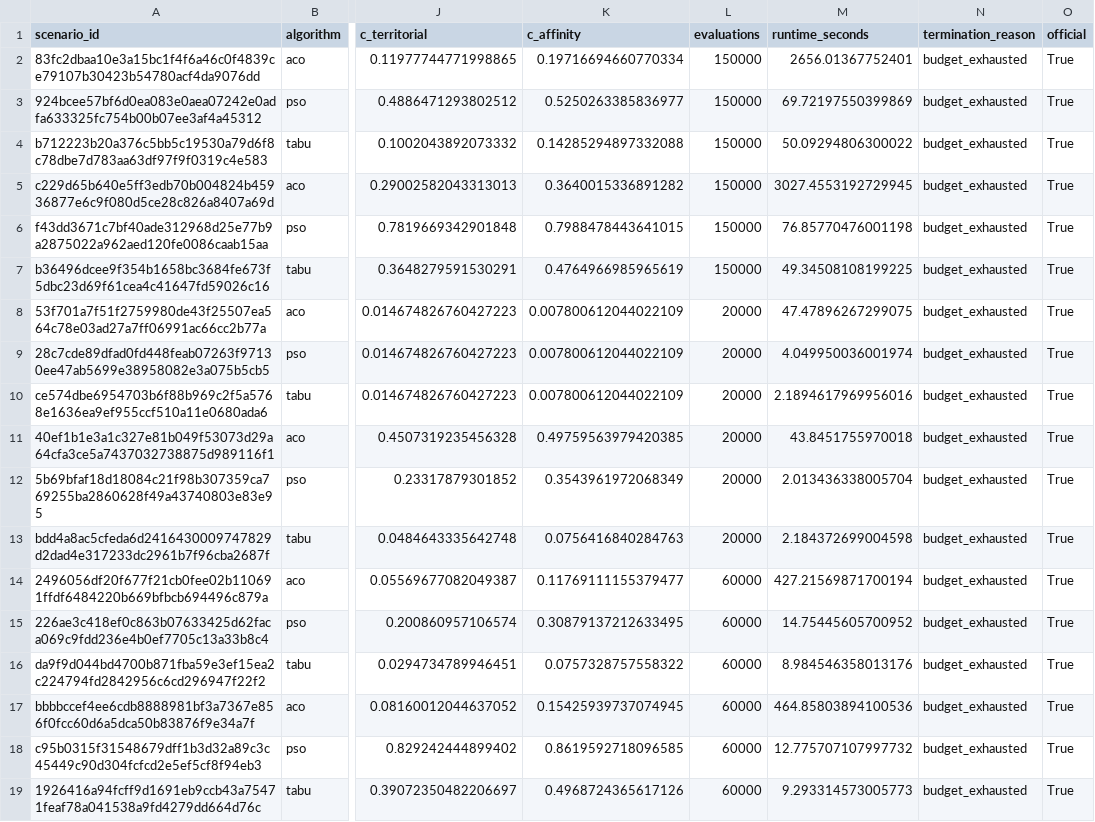
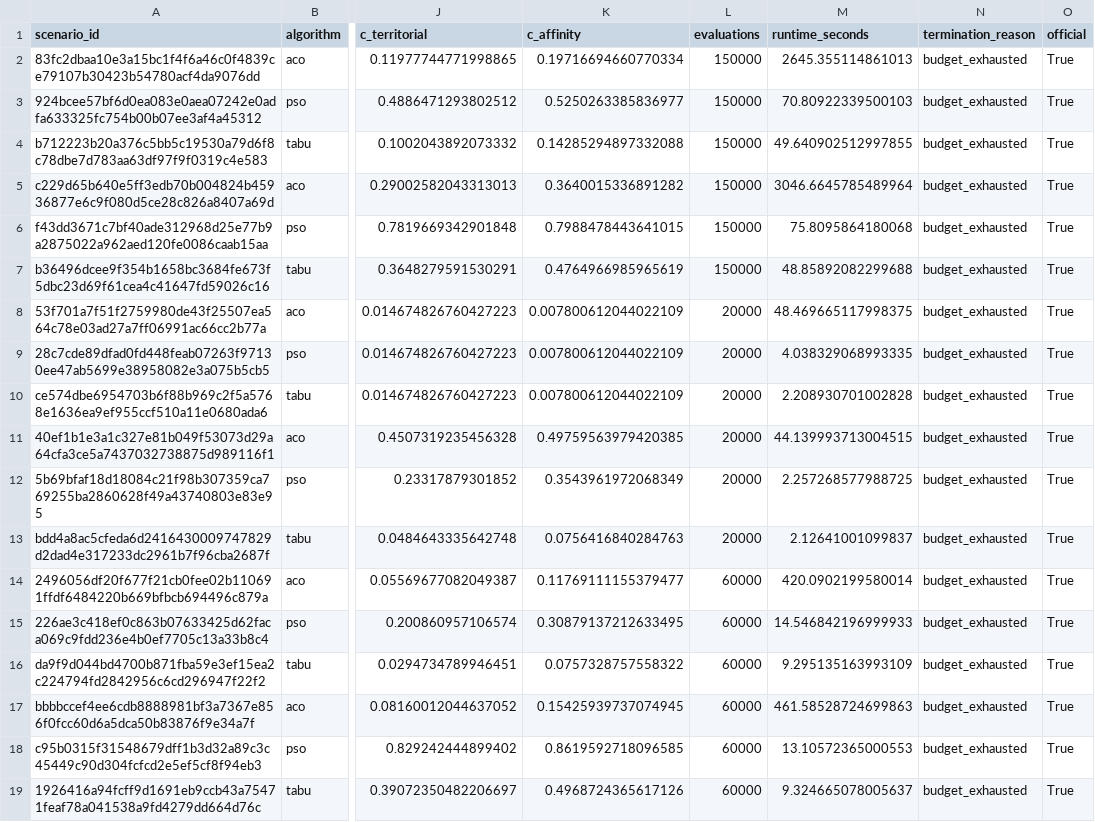
Before and after one commit to tiagobaroni/bus-lot-optimization, a CSV file: results/tables/pilot_preliminary.csv, drawn as a sheet; only a part is shown, gaps mark what is left out; the diff names each change by its address in the sheet, - before the commit and + after, or states it on an @@ line.

Commit message:
Reexecuta o piloto sobre o commit que traz a guarda condicional
A guarda que passou a comparar o commit do piloto com o commit corrente exige
que o código congelado não tenha mudado desde a execução. O pacote que a
introduziu alterou um arquivo do escopo protegido, de modo que o piloto vigente
passou a ser anterior a ele e nenhuma geração de manifesto podia prosseguir.

A saída escolhida foi reexecutar, e não afrouxar: as alternativas eram excluir o
próprio guardião do escopo, que é autoexceção com justificativa muito mais fraca
que a da ferramenta de conferência, ou dispensá-lo da pré-condição, que enfraquece
exatamente o que a guarda existe para proteger.

Nada que participa da execução mudou desde a rodada anterior, logo os resultados
são numericamente os mesmos e o que muda é a proveniência. A validação passou
inteira, com as três reproduções independentes, os critérios de recursos e a
janela de tempo, e a demonstração de interrupção e retomada anterior continua
válida, porque os identificadores de cenário não mudam desde o pacote do
identificador por conteúdo.

```diff
--- a/results/tables/pilot_preliminary.csv
+++ b/results/tables/pilot_preliminary.csv
-M2 (runtime_seconds): 2656.01367752401
+M2 (runtime_seconds): 2645.355114861013
-M3 (runtime_seconds): 69.72197550399869
+M3 (runtime_seconds): 70.80922339500103
-M4 (runtime_seconds): 50.09294806300022
+M4 (runtime_seconds): 49.640902512997855
-M5 (runtime_seconds): 3027.4553192729945
+M5 (runtime_seconds): 3046.6645785489964
-M6 (runtime_seconds): 76.85770476001198
+M6 (runtime_seconds): 75.8095864180068
-M7 (runtime_seconds): 49.34508108199225
+M7 (runtime_seconds): 48.85892082299688
-M8 (runtime_seconds): 47.47896267299075
+M8 (runtime_seconds): 48.469665117998375
-M9 (runtime_seconds): 4.049950036001974
+M9 (runtime_seconds): 4.038329068993335
-M10 (runtime_seconds): 2.1894617969956016
+M10 (runtime_seconds): 2.208930701002828
-M11 (runtime_seconds): 43.8451755970018
+M11 (runtime_seconds): 44.139993713004515
-M12 (runtime_seconds): 2.013436338005704
+M12 (runtime_seconds): 2.257268577988725
-M13 (runtime_seconds): 2.184372699004598
+M13 (runtime_seconds): 2.12641001099837
-M14 (runtime_seconds): 427.21569871700194
+M14 (runtime_seconds): 420.0902199580014
-M15 (runtime_seconds): 14.75445605700952
+M15 (runtime_seconds): 14.546842196999933
-M16 (runtime_seconds): 8.984546358013176
+M16 (runtime_seconds): 9.295135163993109
-M17 (runtime_seconds): 464.85803894100536
+M17 (runtime_seconds): 461.58528724699863
-M18 (runtime_seconds): 12.775707107997732
+M18 (runtime_seconds): 13.10572365000553
-M19 (runtime_seconds): 9.293314573005773
+M19 (runtime_seconds): 9.324665078005637
```
Also changed, not shown: 10 other files.
